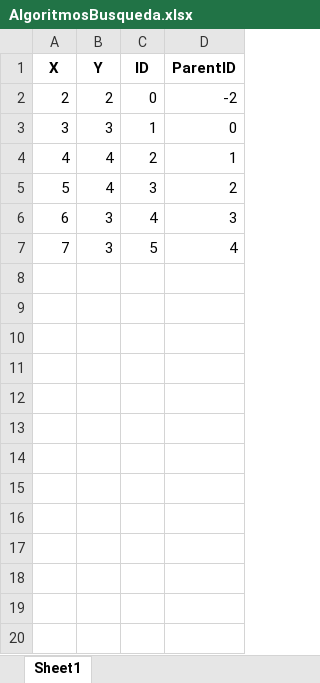
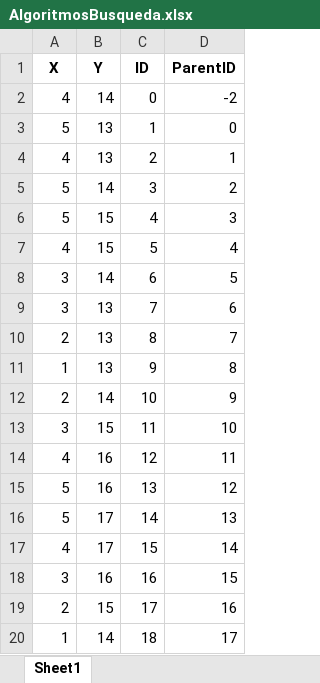
Before and after one commit to 100514802/master-ipr, an Excel workbook: AlgoritmosBusqueda.xlsx, sheet Sheet1, drawn as a sheet; only a part is shown; values as stored, in another font and other column widths than the file's, no borders; the diff covers the shown part only; the diff names each change by its address in the sheet, - before the commit and + after, or states it on an @@ line.

```diff
--- a/AlgoritmosBusqueda.xlsx (sheet Sheet1)
+++ b/AlgoritmosBusqueda.xlsx (sheet Sheet1)
-A2 (X): 2
+A2 (X): 4
-B2 (Y): 2
+B2 (Y): 14
-A3 (X): 3
+A3 (X): 5
-B3 (Y): 3
+B3 (Y): 13
-B4 (Y): 4
+B4 (Y): 13
-B5 (Y): 4
+B5 (Y): 14
-A6 (X): 6
+A6 (X): 5
-B6:B7 (Y): 3
+B6:B7 (Y): 15
-A7 (X): 7
+A7 (X): 4
+row 8: 3 | 14 | 6 | 5
+row 9: 3 | 13 | 7 | 6
+row 10: 2 | 13 | 8 | 7
+row 11: 1 | 13 | 9 | 8
+row 12: 2 | 14 | 10 | 9
+row 13: 3 | 15 | 11 | 10
+row 14: 4 | 16 | 12 | 11
+row 15: 5 | 16 | 13 | 12
+row 16: 5 | 17 | 14 | 13
+row 17: 4 | 17 | 15 | 14
+row 18: 3 | 16 | 16 | 15
+row 19: 2 | 15 | 17 | 16
+row 20: 1 | 14 | 18 | 17
```
Also changed, not shown: 148 added rows elsewhere in this sheet, 3 other files.
